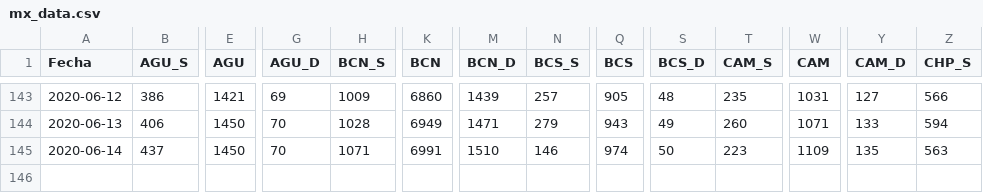
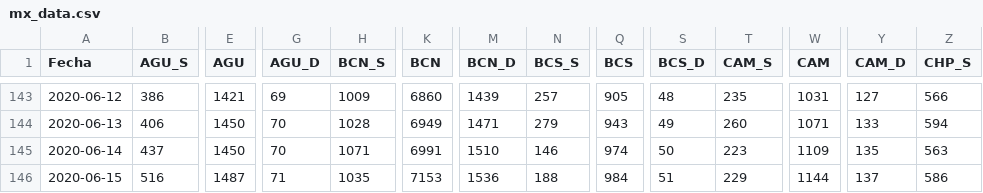
Before and after one commit to jcampos8782/COVID19-API, a CSV file: data/downloads/github/carranco-sga/mx_data.csv, drawn as a sheet; only a part is shown, gaps mark what is left out; rows hold the shown columns only; the diff names each change by its address in the sheet, - before the commit and + after, or states it on an @@ line.

```diff
--- a/data/downloads/github/carranco-sga/mx_data.csv
+++ b/data/downloads/github/carranco-sga/mx_data.csv
+row 146: 2020-06-15 | 516 | 1487 | 71 | 1035 | 7153 | 1536 | 188 | 984 | 51 | 229 | 1144 | 137 | 586
```
Also changed, not shown: data/downloads/github/CSSEGISandData/confirmed_global.csv, data/downloads/github/CSSEGISandData/deaths_global.csv, 12 other files.
